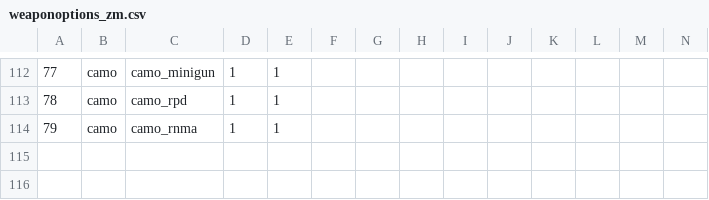
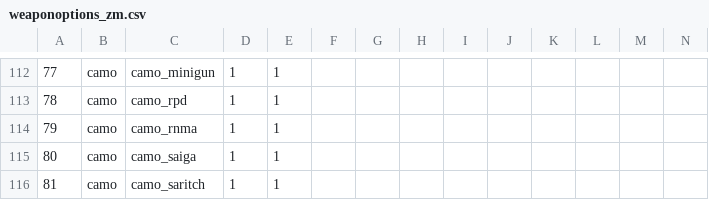
Before and after one commit to Fraaagaaa/Animated-Camos-BO2, a CSV file: mp/weaponoptions_zm.csv, drawn as a sheet; only a part is shown, gaps mark what is left out; rows hold the shown columns only; the diff names each change by its address in the sheet, - before the commit and + after, or states it on an @@ line.

```diff
--- a/mp/weaponoptions_zm.csv
+++ b/mp/weaponoptions_zm.csv
+row 115: 80 | camo | camo_saiga | 1 | 1
+row 116: 81 | camo | camo_saritch | 1 | 1
```
Also changed, not shown: 12 other files.
